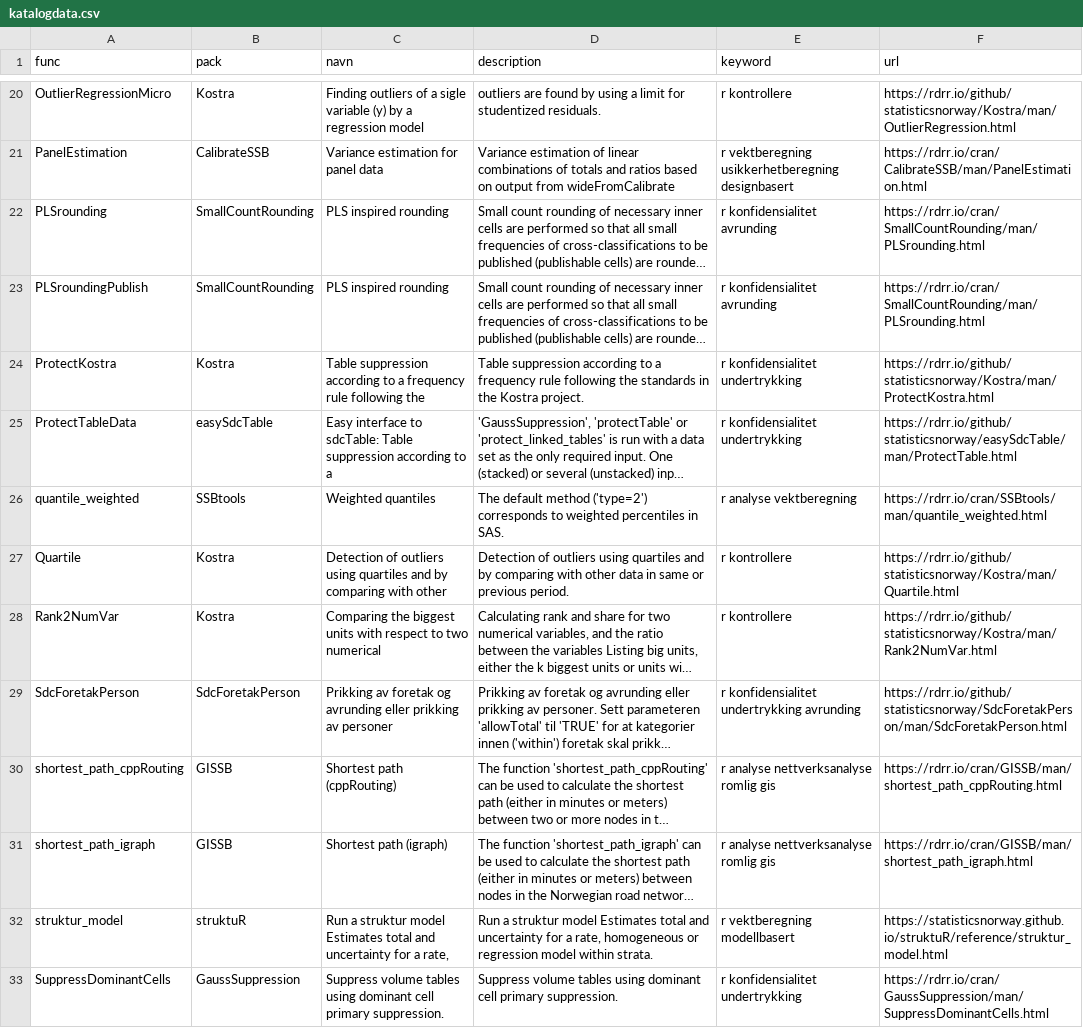
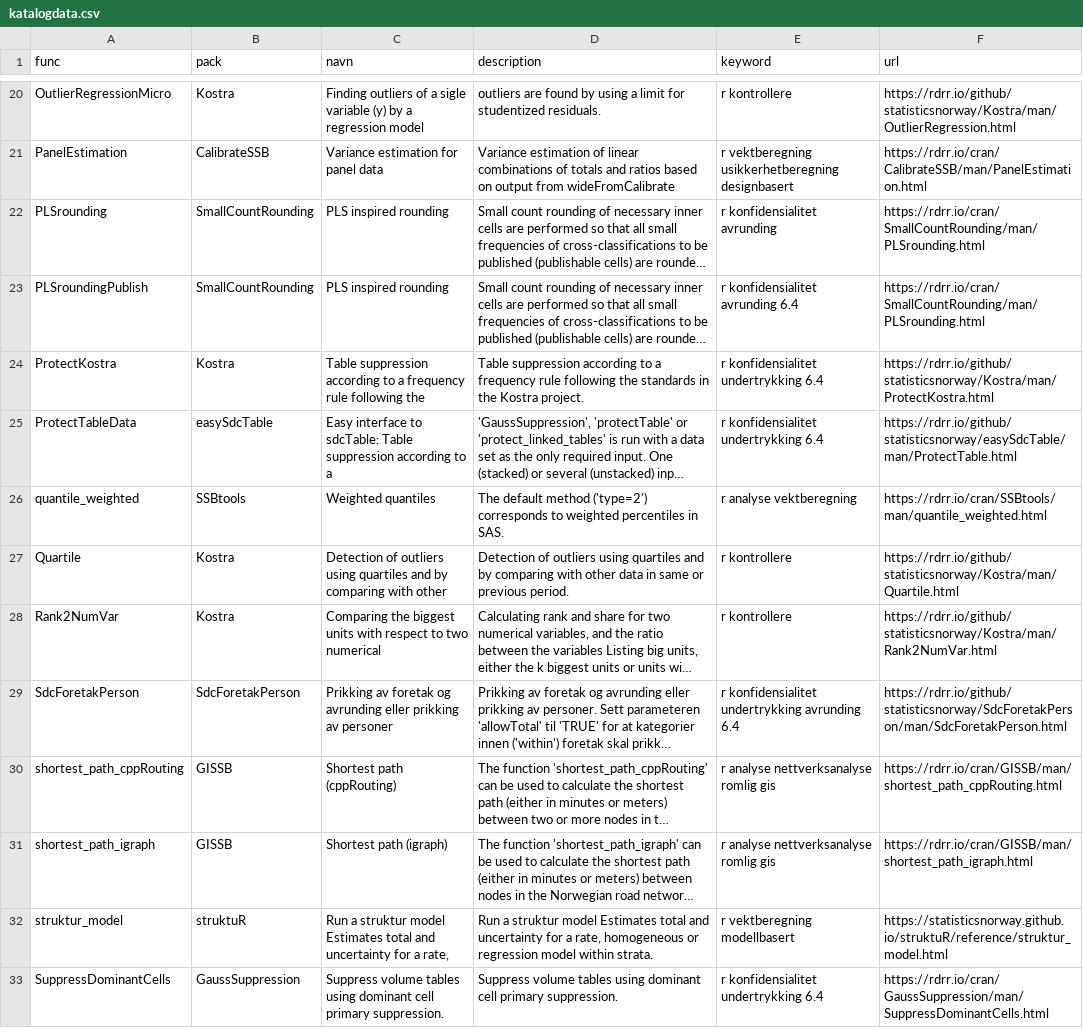
Before and after one commit to statisticsnorway/ssb-metodebiblioteket, a CSV file: data/katalogdata.csv, drawn as a sheet; only a part is shown, gaps mark what is left out; long unchanged cells end in …; the diff covers the shown part only; the diff names each change by its address in the sheet, - before the commit and + after, or states it on an @@ line.

Commit message:
Adding in GSBPM numbers

```diff
--- a/data/katalogdata.csv
+++ b/data/katalogdata.csv
-E23 (keyword): r konfidensialitet avrunding
+E23 (keyword): r konfidensialitet avrunding 6.4
-E24:E25 (keyword): r konfidensialitet undertrykking
+E24:E25 (keyword): r konfidensialitet undertrykking 6.4
-E29 (keyword): r konfidensialitet undertrykking avrunding
+E29 (keyword): r konfidensialitet undertrykking avrunding 6.4
-E33 (keyword): r konfidensialitet undertrykking
+E33 (keyword): r konfidensialitet undertrykking 6.4
```
Also changed, not shown: 11 edited cells elsewhere in this file.
